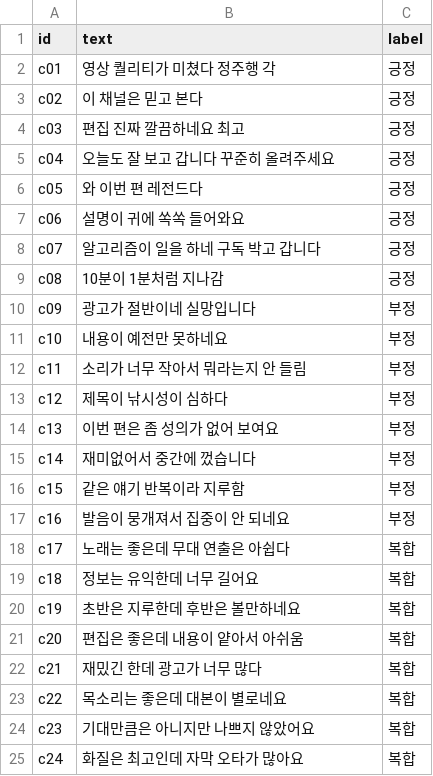
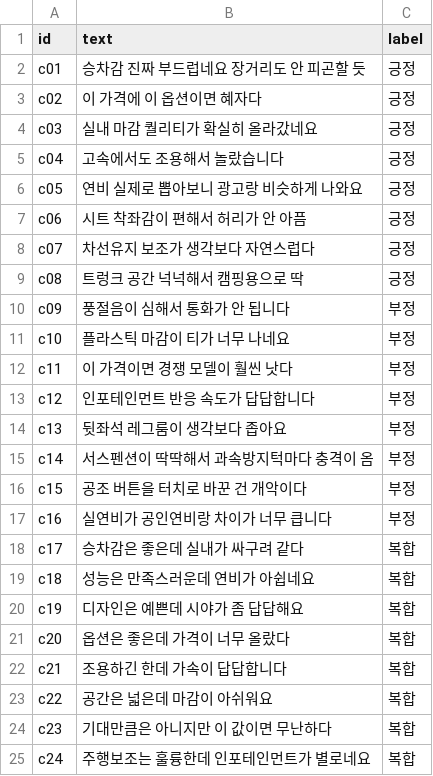
Before and after one commit to serenwoon/youtube-sentiment-pipeline, a CSV file: data/sample_comments.csv, drawn as a sheet.

Commit message:
수집·라벨링 도구 추가, 대상은 자동차 리뷰 댓글로
label.py는 한 건씩 보여주고 키 하나로 매긴다. 중간에 끊어도 이어서 되고
제외한 건과 애매했던 건을 따로 쌓는다. 200건을 손으로 하려면 이게 없으면 안 된다.

sample_for_labeling.py는 영상별로 고르게 뽑는다. 처음엔 중복 제거를 전역으로
했는데, 그러면 먼저 읽은 영상이 흔한 표현을 다 가져가고 나머지 영상이 굶는다.
테스트에서 5/0/0으로 몰리는 걸 보고 영상 안에서만 중복을 없애도록 고쳤다.
지금은 같은 조건에서 2/2/1로 흩어진다.

collect_youtube.py에 video_id 열을 추가했다. 샘플링에서 층을 나누려면 필요하다.

샘플 데이터와 라벨링 기준 예시도 자동차 도메인으로 바꿨다.

```diff
--- a/data/sample_comments.csv
+++ b/data/sample_comments.csv
@@ -1,25 +1,25 @@
 id,text,label
-c01,영상 퀄리티가 미쳤다 정주행 각,긍정
-c02,이 채널은 믿고 본다,긍정
-c03,편집 진짜 깔끔하네요 최고,긍정
-c04,오늘도 잘 보고 갑니다 꾸준히 올려주세요,긍정
-c05,와 이번 편 레전드다,긍정
-c06,설명이 귀에 쏙쏙 들어와요,긍정
-c07,알고리즘이 일을 하네 구독 박고 갑니다,긍정
-c08,10분이 1분처럼 지나감,긍정
-c09,광고가 절반이네 실망입니다,부정
-c10,내용이 예전만 못하네요,부정
-c11,소리가 너무 작아서 뭐라는지 안 들림,부정
-c12,제목이 낚시성이 심하다,부정
-c13,이번 편은 좀 성의가 없어 보여요,부정
-c14,재미없어서 중간에 껐습니다,부정
-c15,같은 얘기 반복이라 지루함,부정
-c16,발음이 뭉개져서 집중이 안 되네요,부정
-c17,노래는 좋은데 무대 연출은 아쉽다,복합
-c18,정보는 유익한데 너무 길어요,복합
-c19,초반은 지루한데 후반은 볼만하네요,복합
-c20,편집은 좋은데 내용이 얕아서 아쉬움,복합
-c21,재밌긴 한데 광고가 너무 많다,복합
-c22,목소리는 좋은데 대본이 별로네요,복합
-c23,기대만큼은 아니지만 나쁘지 않았어요,복합
-c24,화질은 최고인데 자막 오타가 많아요,복합
+c01,승차감 진짜 부드럽네요 장거리도 안 피곤할 듯,긍정
+c02,이 가격에 이 옵션이면 혜자다,긍정
+c03,실내 마감 퀄리티가 확실히 올라갔네요,긍정
+c04,고속에서도 조용해서 놀랐습니다,긍정
+c05,연비 실제로 뽑아보니 광고랑 비슷하게 나와요,긍정
+c06,시트 착좌감이 편해서 허리가 안 아픔,긍정
+c07,차선유지 보조가 생각보다 자연스럽다,긍정
+c08,트렁크 공간 넉넉해서 캠핑용으로 딱,긍정
+c09,풍절음이 심해서 통화가 안 됩니다,부정
+c10,플라스틱 마감이 티가 너무 나네요,부정
+c11,이 가격이면 경쟁 모델이 훨씬 낫다,부정
+c12,인포테인먼트 반응 속도가 답답합니다,부정
+c13,뒷좌석 레그룸이 생각보다 좁아요,부정
+c14,서스펜션이 딱딱해서 과속방지턱마다 충격이 옴,부정
+c15,공조 버튼을 터치로 바꾼 건 개악이다,부정
+c16,실연비가 공인연비랑 차이가 너무 큽니다,부정
+c17,승차감은 좋은데 실내가 싸구려 같다,복합
+c18,성능은 만족스러운데 연비가 아쉽네요,복합
+c19,디자인은 예쁜데 시야가 좀 답답해요,복합
+c20,옵션은 좋은데 가격이 너무 올랐다,복합
+c21,조용하긴 한데 가속이 답답합니다,복합
+c22,공간은 넓은데 마감이 아쉬워요,복합
+c23,기대만큼은 아니지만 이 값이면 무난하다,복합
+c24,주행보조는 훌륭한데 인포테인먼트가 별로네요,복합
```
Also changed, not shown: 5 other files.
